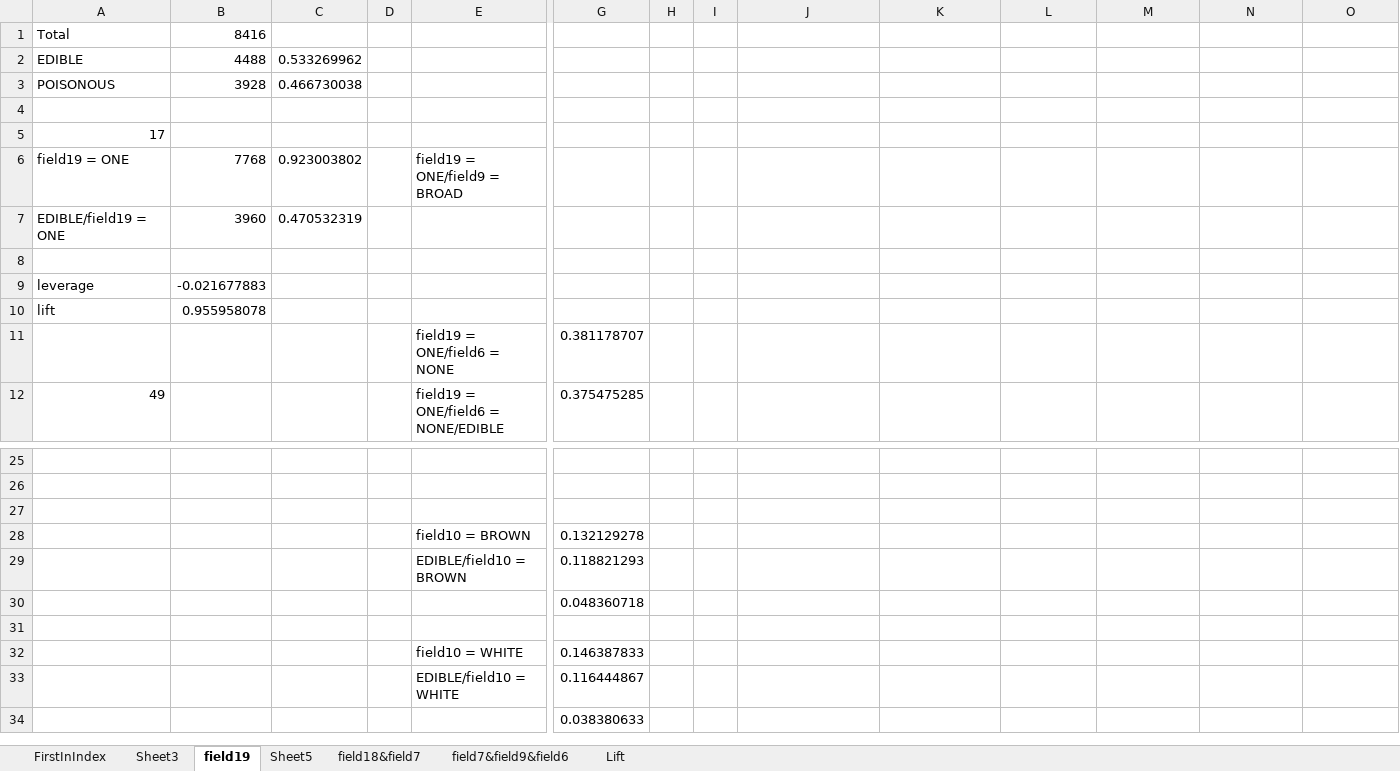
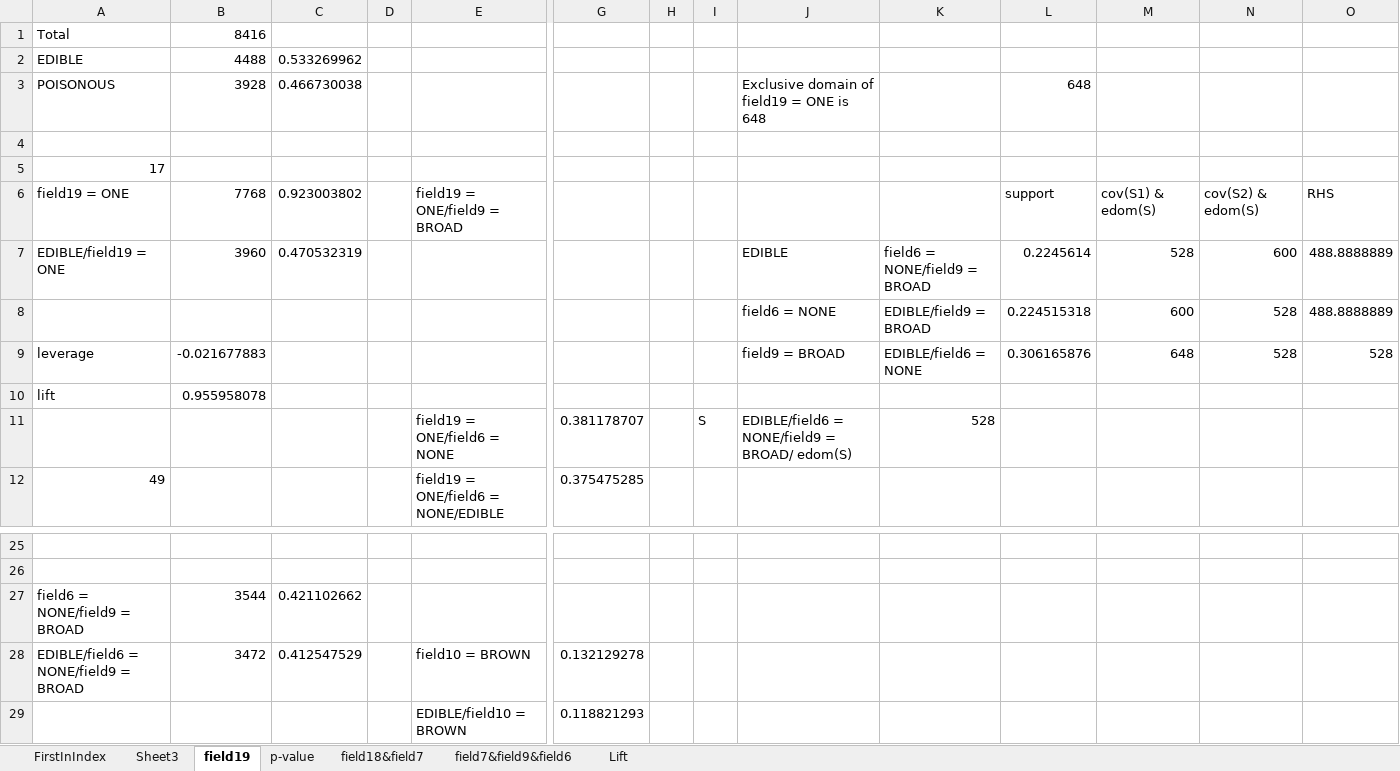
Before and after one commit to situsnow/OpusMiner_SDRD, an Excel workbook: File/Lattice.xlsx, sheet field19, drawn as a sheet; only a part is shown, gaps mark what is left out; the shorter side is filled out with more unchanged rows; values as stored, in another font and other column widths than the file's, no borders; charts and pictures not drawn; removed rows and columns are numbered as before the commit, all else as after; rows hold the shown columns only; the diff names each change by its address in the sheet, - before the commit and + after, or states it on an @@ line.

```diff
--- a/File/Lattice.xlsx (sheet field19)
+++ b/File/Lattice.xlsx (sheet field19)
-sheet tab: Sheet5
+sheet tab: p-value
-J3: (empty)
+J3: Exclusive domain of field19 = ONE is 648
-L3: (empty)
+L3: 648
-L6: (empty)
+L6: support
-M6: (empty)
+M6: cov(S1) & edom(S)
-N6: (empty)
+N6: cov(S2) & edom(S)
-O6: (empty)
+O6: RHS
-J7: (empty)
+J7: EDIBLE
-K7: (empty)
+K7: field6 = NONE/field9 = BROAD
-L7: (empty)
+L7: 0.2245614
-M7: (empty)
+M7: 528
-N7: (empty)
+N7: 600
-O7: (empty)
+O7: 488.8888889
-row 8: (empty)
+row 8:  |  |  |  |  |  |  |  | field6 = NONE | EDIBLE/field9 = BROAD | 0.224515318 | 600 | 528 | 488.8888889
-row 9: leverage | -0.021677883
+row 9: leverage | -0.021677883 |  |  |  |  |  |  | field9 = BROAD | EDIBLE/field6 = NONE | 0.306165876 | 648 | 528 | 528
-I11: (empty)
+I11: S
-J11: (empty)
+J11: EDIBLE/field6 = NONE/field9 = BROAD/ edom(S)
-K11: (empty)
+K11: 528
-row 27: (empty)
+row 27: field6 = NONE/field9 = BROAD | 3544 | 0.421102662
-A28: (empty)
+A28: EDIBLE/field6 = NONE/field9 = BROAD
-B28: (empty)
+B28: 3472
-C28: (empty)
+C28: 0.412547529
```
Also changed, not shown: sheet p-value, sheet FirstInIndex, charts or pictures, 1 other file.
